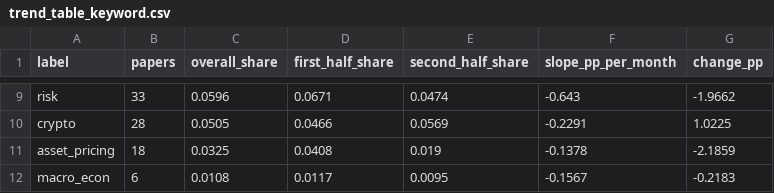
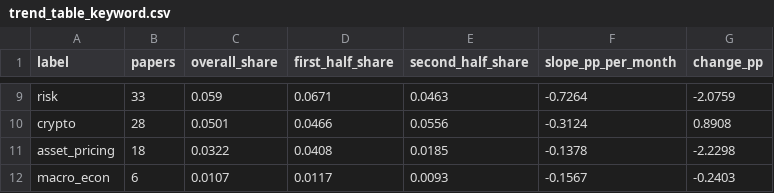
Before and after one commit to marji-kr/team_project_bigdata_26_02, a CSV file: data/processed/trend_table_keyword.csv, drawn as a sheet; only a part is shown, gaps mark what is left out; the diff covers the shown part only; the diff names each change by its address in the sheet, - before the commit and + after, or states it on an @@ line.

```diff
--- a/data/processed/trend_table_keyword.csv
+++ b/data/processed/trend_table_keyword.csv
-C9 (overall_share): 0.0596
+C9 (overall_share): 0.059
-E9 (second_half_share): 0.0474
+E9 (second_half_share): 0.0463
-F9 (slope_pp_per_month): -0.643
+F9 (slope_pp_per_month): -0.7264
-G9 (change_pp): -1.9662
+G9 (change_pp): -2.0759
-C10 (overall_share): 0.0505
+C10 (overall_share): 0.0501
-E10 (second_half_share): 0.0569
+E10 (second_half_share): 0.0556
-F10 (slope_pp_per_month): -0.2291
+F10 (slope_pp_per_month): -0.3124
-G10 (change_pp): 1.0225
+G10 (change_pp): 0.8908
-C11 (overall_share): 0.0325
+C11 (overall_share): 0.0322
-E11 (second_half_share): 0.019
+E11 (second_half_share): 0.0185
-G11 (change_pp): -2.1859
+G11 (change_pp): -2.2298
-C12 (overall_share): 0.0108
+C12 (overall_share): 0.0107
-E12 (second_half_share): 0.0095
+E12 (second_half_share): 0.0093
-G12 (change_pp): -0.2183
+G12 (change_pp): -0.2403
```
Also changed, not shown: 30 edited cells elsewhere in this file, data/processed/labels_keyword.csv, data/processed/monthly_method_share_keyword.csv, 10 other files.
